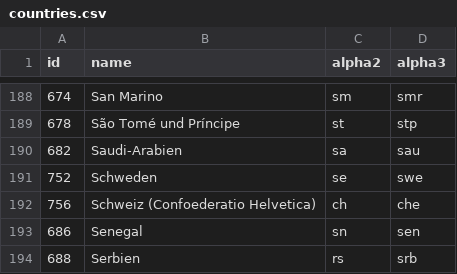
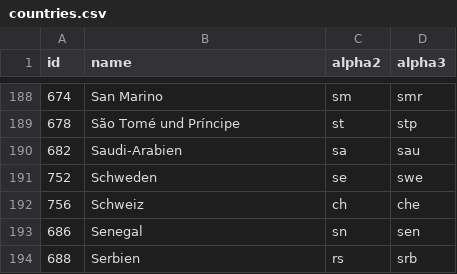
Before and after one commit to stefangabos/world_countries, a CSV file: data/de/countries.csv, drawn as a sheet; only a part is shown, gaps mark what is left out.

Commit message:
Remove (Confoederatio Helvetica) for Switzerland.
It isn't necessary to include Confoederatio Helvetica because it's redundant and not used in daily conversation.

```diff
--- a/data/de/countries.csv
+++ b/data/de/countries.csv
@@ -191,3 +191,3 @@ id,name,alpha2,alpha3
 752,Schweden,se,swe
-756,"Schweiz (Confoederatio Helvetica)",ch,che
+756,"Schweiz",ch,che
 686,Senegal,sn,sen
```
Also changed, not shown: 3 other files.
